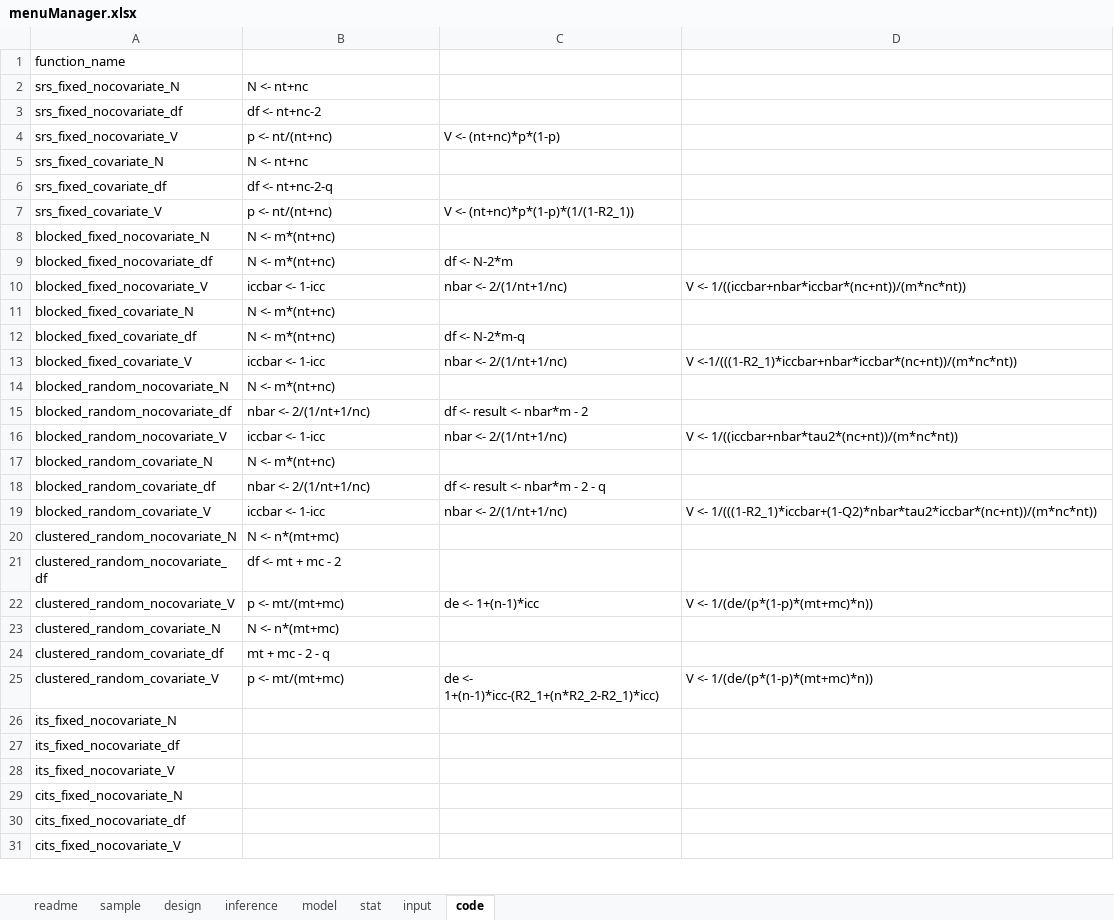
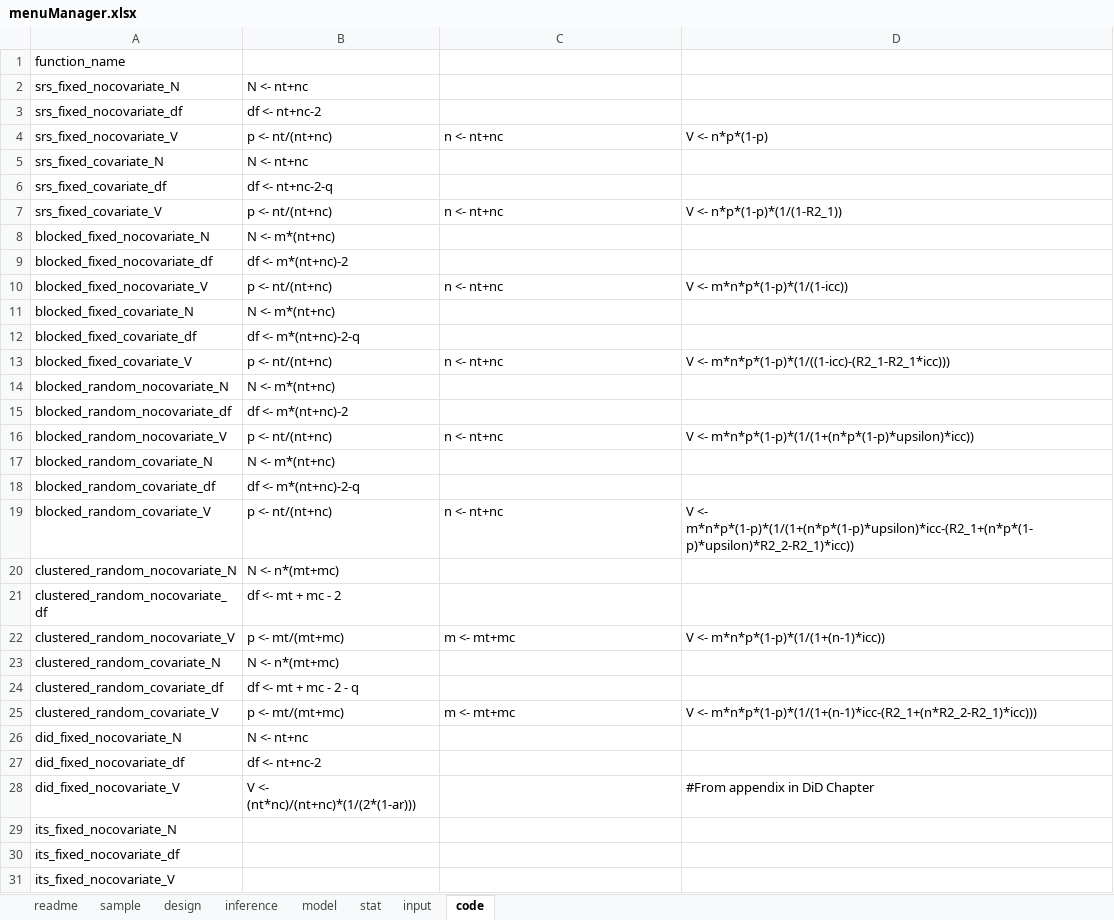
Before and after one commit to hedbergec/plannerapp, an Excel workbook: support materials/menuManager.xlsx, sheet code, drawn as a sheet; only a part is shown; the shorter side is filled out with more unchanged rows; values as stored, in another font and other column widths than the file's, no borders; table styles not drawn; the diff covers the shown part only; the diff names each change by its address in the sheet, - before the commit and + after, or states it on an @@ line.

Commit message:
Updates to excel file

```diff
--- a/support materials/menuManager.xlsx (sheet code)
+++ b/support materials/menuManager.xlsx (sheet code)
-C4: V <- (nt+nc)*p*(1-p)
+C4: n <- nt+nc
-D4: (empty)
+D4: V <- n*p*(1-p)
-C7: V <- (nt+nc)*p*(1-p)*(1/(1-R2_1))
+C7: n <- nt+nc
-D7: (empty)
+D7: V <- n*p*(1-p)*(1/(1-R2_1))
-B9: N <- m*(nt+nc)
+B9: df <- m*(nt+nc)-2
-C9: df <- N-2*m
+C9: (empty)
-B10: iccbar <- 1-icc
+B10: p <- nt/(nt+nc)
-C10: nbar <- 2/(1/nt+1/nc)
+C10: n <- nt+nc
-D10: V <- 1/((iccbar+nbar*iccbar*(nc+nt))/(m*nc*nt))
+D10: V <- m*n*p*(1-p)*(1/(1-icc))
-B12: N <- m*(nt+nc)
+B12: df <- m*(nt+nc)-2-q
-C12: df <- N-2*m-q
+C12: (empty)
-B13: iccbar <- 1-icc
+B13: p <- nt/(nt+nc)
-C13: nbar <- 2/(1/nt+1/nc)
+C13: n <- nt+nc
-D13: V <-1/(((1-R2_1)*iccbar+nbar*iccbar*(nc+nt))/(m*nc*nt))
+D13: V <- m*n*p*(1-p)*(1/((1-icc)-(R2_1-R2_1*icc)))
-B15: nbar <- 2/(1/nt+1/nc)
+B15: df <- m*(nt+nc)-2
-C15: df <- result <- nbar*m - 2
+C15: (empty)
-B16: iccbar <- 1-icc
+B16: p <- nt/(nt+nc)
-C16: nbar <- 2/(1/nt+1/nc)
+C16: n <- nt+nc
-D16: V <- 1/((iccbar+nbar*tau2*(nc+nt))/(m*nc*nt))
+D16: V <- m*n*p*(1-p)*(1/(1+(n*p*(1-p)*upsilon)*icc))
-B18: nbar <- 2/(1/nt+1/nc)
+B18: df <- m*(nt+nc)-2-q
-C18: df <- result <- nbar*m - 2 - q
+C18: (empty)
-B19: iccbar <- 1-icc
+B19: p <- nt/(nt+nc)
-C19: nbar <- 2/(1/nt+1/nc)
+C19: n <- nt+nc
-D19: V <- 1/(((1-R2_1)*iccbar+(1-Q2)*nbar*tau2*iccbar*(nc+nt))/(m*nc*nt))
+D19: V <- m*n*p*(1-p)*(1/(1+(n*p*(1-p)*upsilon)*icc-(R2_1+(n*p*(1-p)*upsilon)*R2_2-R2_1)*icc))
-C22: de <- 1+(n-1)*icc
+C22: m <- mt+mc
-D22: V <- 1/(de/(p*(1-p)*(mt+mc)*n))
+D22: V <- m*n*p*(1-p)*(1/(1+(n-1)*icc))
-B24: mt + mc - 2 - q
+B24: df <- mt + mc - 2 - q
-C25: de <- 1+(n-1)*icc-(R2_1+(n*R2_2-R2_1)*icc)
+C25: m <- mt+mc
-D25: V <- 1/(de/(p*(1-p)*(mt+mc)*n))
+D25: V <- m*n*p*(1-p)*(1/(1+(n-1)*icc-(R2_1+(n*R2_2-R2_1)*icc)))
@@ row 32 moved to row 26: did_fixed_nocovariate_N @@
@@ row 33 moved to row 27: did_fixed_nocovariate_df @@
+row 28: did_fixed_nocovariate_V | V <- (nt*nc)/(nt+nc)*(1/(2*(1-ar))) |  | #From appendix in DiD Chapter
```
Also changed, not shown: 1 removed row elsewhere in this sheet, sheet input, 39 other files.
